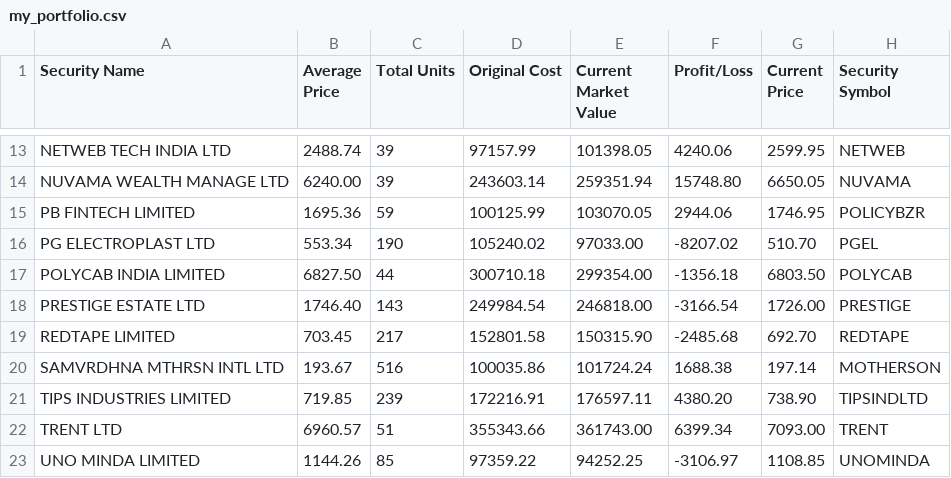
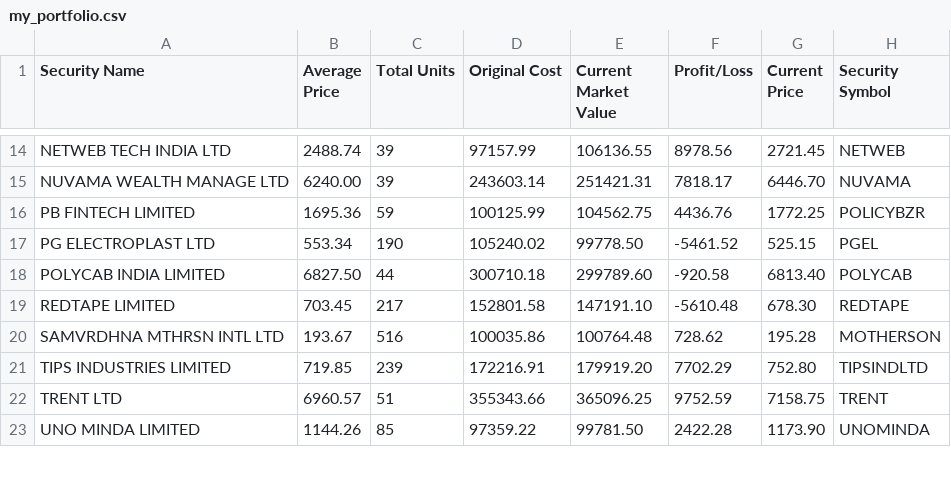
Before and after one commit to vilay/stock_updates, a CSV file: src/my_portfolio.csv, drawn as a sheet; only a part is shown, gaps mark what is left out; removed rows and columns are numbered as before the commit, all else as after; the diff covers the shown part only; the diff names each change by its address in the sheet, - before the commit and + after, or states it on an @@ line.

```diff
--- a/src/my_portfolio.csv
+++ b/src/my_portfolio.csv
-E14 (Current Market Value): 101398.05
+E14 (Current Market Value): 106136.55
-F14 (Profit/Loss): 4240.06
+F14 (Profit/Loss): 8978.56
-G14 (Current Price): 2599.95
+G14 (Current Price): 2721.45
-E15 (Current Market Value): 259351.94
+E15 (Current Market Value): 251421.31
-F15 (Profit/Loss): 15748.80
+F15 (Profit/Loss): 7818.17
-G15 (Current Price): 6650.05
+G15 (Current Price): 6446.70
-E16 (Current Market Value): 103070.05
+E16 (Current Market Value): 104562.75
-F16 (Profit/Loss): 2944.06
+F16 (Profit/Loss): 4436.76
-G16 (Current Price): 1746.95
+G16 (Current Price): 1772.25
-E17 (Current Market Value): 97033.00
+E17 (Current Market Value): 99778.50
-F17 (Profit/Loss): -8207.02
+F17 (Profit/Loss): -5461.52
-G17 (Current Price): 510.70
+G17 (Current Price): 525.15
-E18 (Current Market Value): 299354.00
+E18 (Current Market Value): 299789.60
-F18 (Profit/Loss): -1356.18
+F18 (Profit/Loss): -920.58
-G18 (Current Price): 6803.50
+G18 (Current Price): 6813.40
-row 18: PRESTIGE ESTATE LTD | 1746.40 | 143 | 249984.54 | 246818.00 | -3166.54 | 1726.00 | PRESTIGE
-E19 (Current Market Value): 150315.90
+E19 (Current Market Value): 147191.10
-F19 (Profit/Loss): -2485.68
+F19 (Profit/Loss): -5610.48
-G19 (Current Price): 692.70
+G19 (Current Price): 678.30
-E20 (Current Market Value): 101724.24
+E20 (Current Market Value): 100764.48
-F20 (Profit/Loss): 1688.38
+F20 (Profit/Loss): 728.62
-G20 (Current Price): 197.14
+G20 (Current Price): 195.28
-E21 (Current Market Value): 176597.11
+E21 (Current Market Value): 179919.20
-F21 (Profit/Loss): 4380.20
+F21 (Profit/Loss): 7702.29
-G21 (Current Price): 738.90
+G21 (Current Price): 752.80
-E22 (Current Market Value): 361743.00
+E22 (Current Market Value): 365096.25
-F22 (Profit/Loss): 6399.34
+F22 (Profit/Loss): 9752.59
-G22 (Current Price): 7093.00
+G22 (Current Price): 7158.75
-E23 (Current Market Value): 94252.25
+E23 (Current Market Value): 99781.50
-F23 (Profit/Loss): -3106.97
+F23 (Profit/Loss): 2422.28
-G23 (Current Price): 1108.85
+G23 (Current Price): 1173.90
```
Also changed, not shown: 4 added rows, 3 removed rows and 30 edited cells elsewhere in this file, 1 other file.
